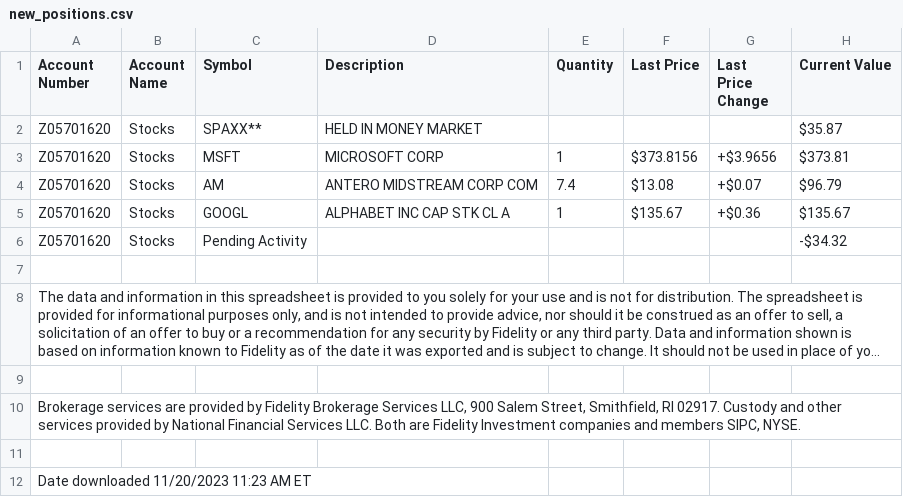
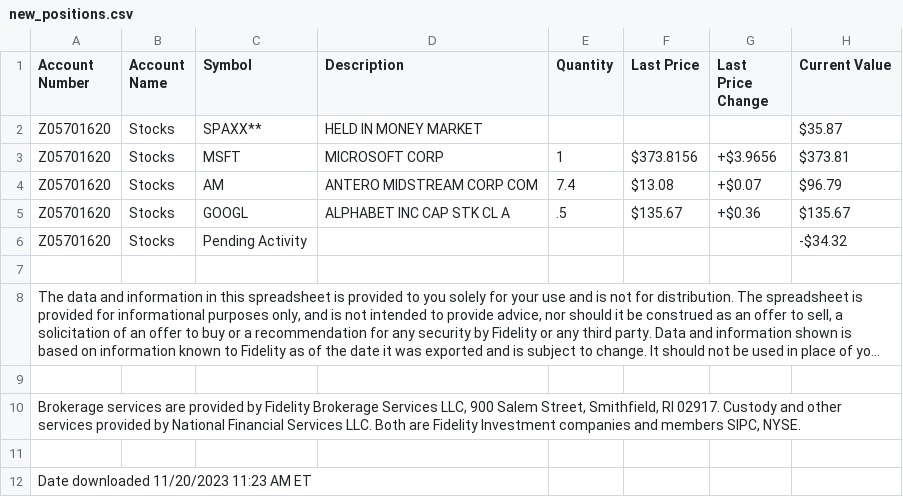
Before and after one commit to ShadowXCC/Stonks, a CSV file: Fidelity Portfolio Performance/Pub Sample Data/new_positions.csv, drawn as a sheet; only a part is shown; long unchanged cells end in …; the diff names each change by its address in the sheet, - before the commit and + after, or states it on an @@ line.

```diff
--- a/Fidelity Portfolio Performance/Pub Sample Data/new_positions.csv
+++ b/Fidelity Portfolio Performance/Pub Sample Data/new_positions.csv
-E5 (Quantity): 1
+E5 (Quantity): .5
```
Also changed, not shown: Fidelity Portfolio Performance/Pub Sample Data/mid_positions.csv, Fidelity Portfolio Performance/Pub Sample Data/old_positions.csv, 2 other files.
